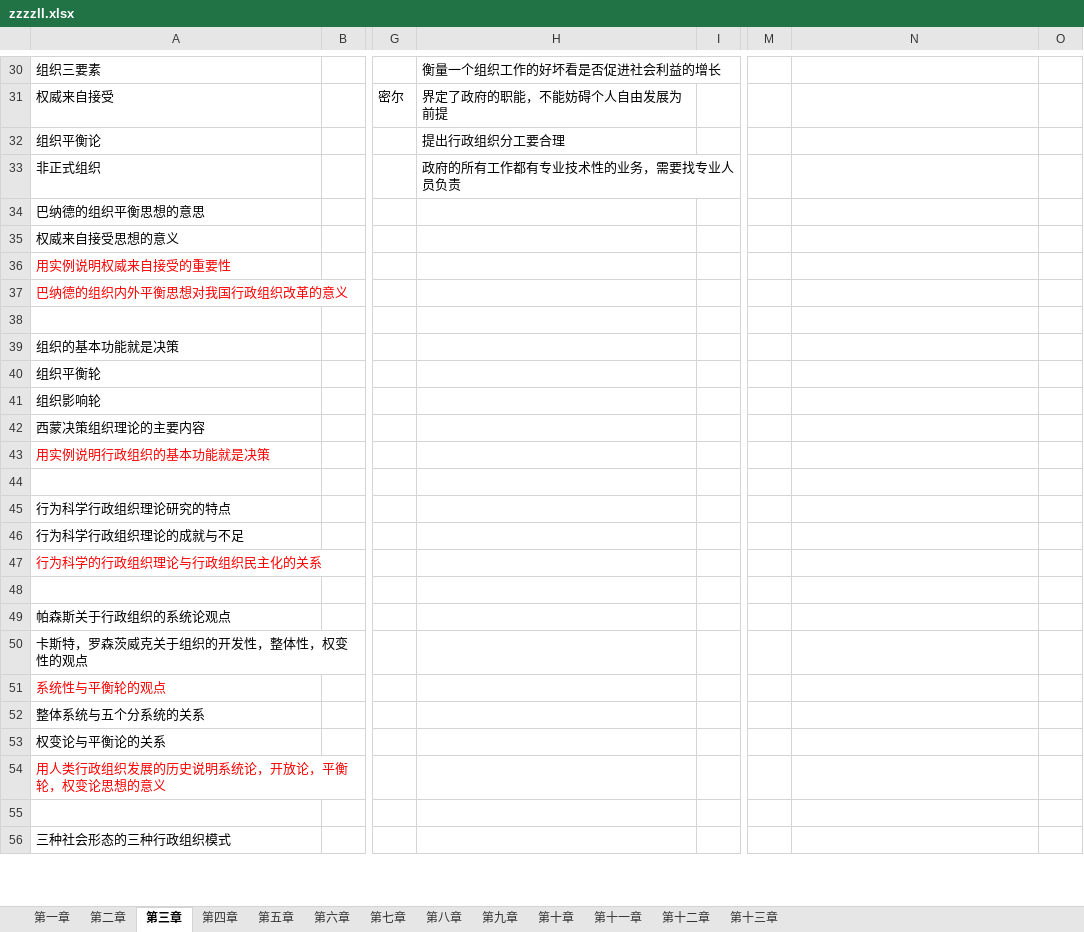
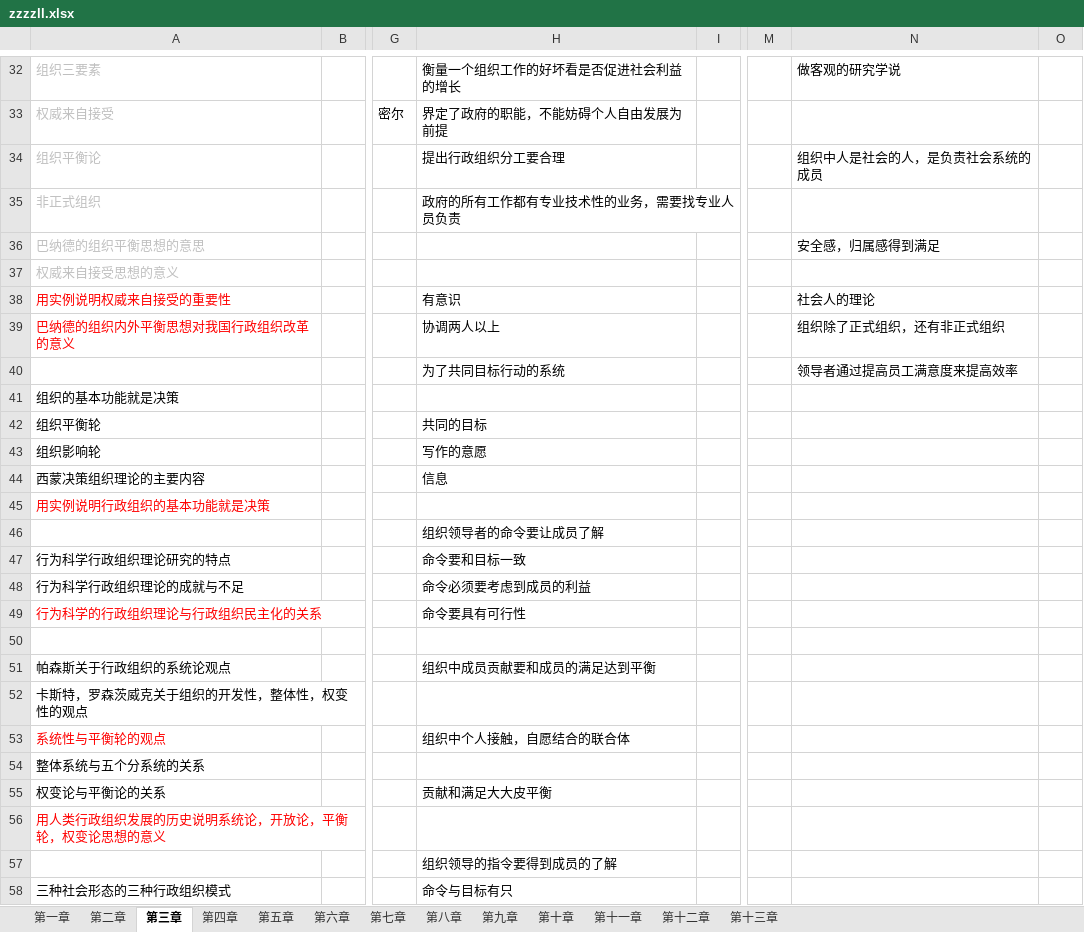
Before and after one commit to xieshiwei/ZK, an Excel workbook: ZZZZLL/zzzzll.xlsx, sheet 第三章, drawn as a sheet; only a part is shown, gaps mark what is left out; values as stored, in another font and other column widths than the file's, no borders; removed rows and columns are numbered as before the commit, all else as after; rows hold the shown columns only; the diff covers the shown part only; the diff names each change by its address in the sheet, - before the commit and + after, or states it on an @@ line.

```diff
--- a/ZZZZLL/zzzzll.xlsx (sheet 第三章)
+++ b/ZZZZLL/zzzzll.xlsx (sheet 第三章)
-A32:A37 text colour: black
+A32:A37 text colour: #BFBFBF
-N32: (empty)
+N32: 做客观的研究学说
-N34: (empty)
+N34: 组织中人是社会的人，是负责社会系统的成员
-N36: (empty)
+N36: 安全感，归属感得到满足
-H38: (empty)
+H38: 有意识
-N38: (empty)
+N38: 社会人的理论
-H39: (empty)
+H39: 协调两人以上
-N39: (empty)
+N39: 组织除了正式组织，还有非正式组织
+row 40:  |  |  | 为了共同目标行动的系统 |  |  | 领导者通过提高员工满意度来提高效率
@@ row 39 moved to row 41: 组织的基本功能就是决策 @@
+row 42: 组织平衡轮 |  |  | 共同的目标
+row 43: 组织影响轮 |  |  | 写作的意愿
+row 44: 西蒙决策组织理论的主要内容 |  |  | 信息
@@ row 43 moved to row 45: 用实例说明行政组织的基本功能就是决策 @@
+row 46:  |  |  | 组织领导者的命令要让成员了解
+row 47: 行为科学行政组织理论研究的特点 |  |  | 命令要和目标一致
+row 48: 行为科学行政组织理论的成就与不足 |  |  | 命令必须要考虑到成员的利益
+row 49: 行为科学的行政组织理论与行政组织民主化的关系 |  |  | 命令要具有可行性
-row 40: 组织平衡轮
-row 41: 组织影响轮
-row 42: 西蒙决策组织理论的主要内容
-row 44: (empty)
-row 45: 行为科学行政组织理论研究的特点
-row 46: 行为科学行政组织理论的成就与不足
-row 47: 行为科学的行政组织理论与行政组织民主化的关系
-row 48: (empty)
-H51: (empty)
+H51: 组织中成员贡献要和成员的满足达到平衡
-H53: (empty)
+H53: 组织中个人接触，自愿结合的联合体
-H55: (empty)
+H55: 贡献和满足大大皮平衡
-H57: (empty)
+H57: 组织领导的指令要得到成员的了解
-H58: (empty)
+H58: 命令与目标有只
```
Also changed, not shown: 2 added rows, 29 edited cells and cell formats elsewhere in this sheet.
